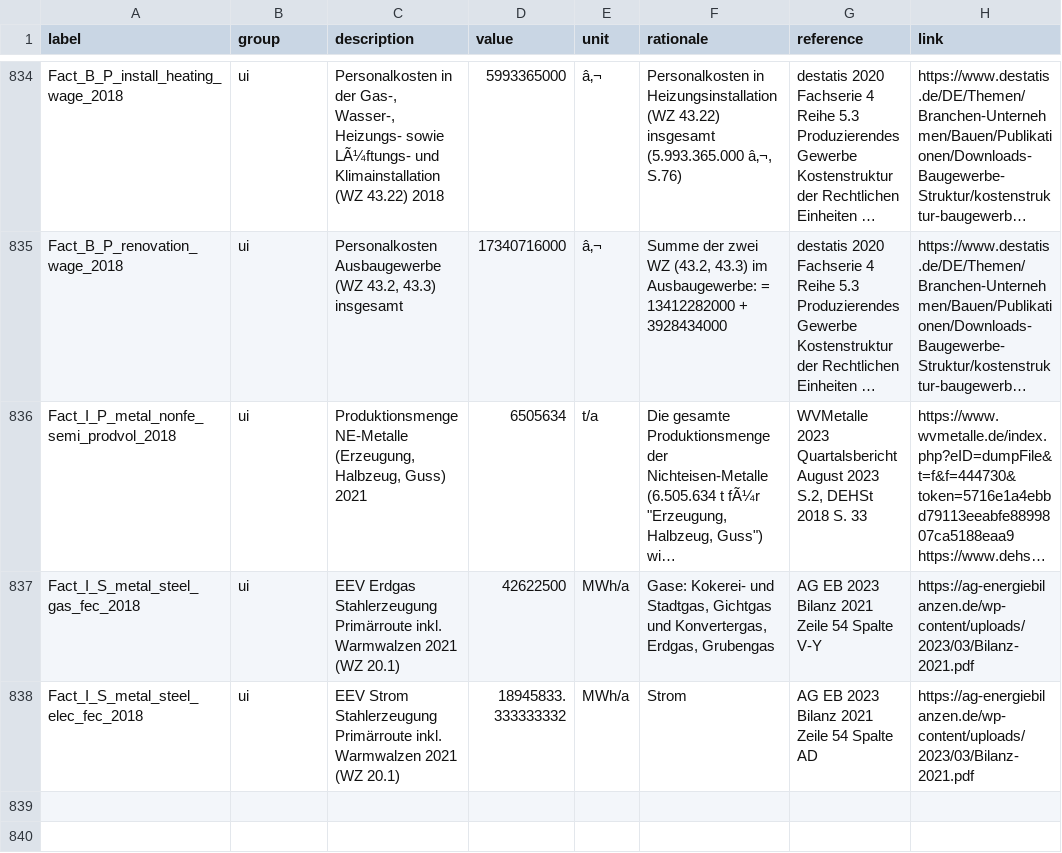
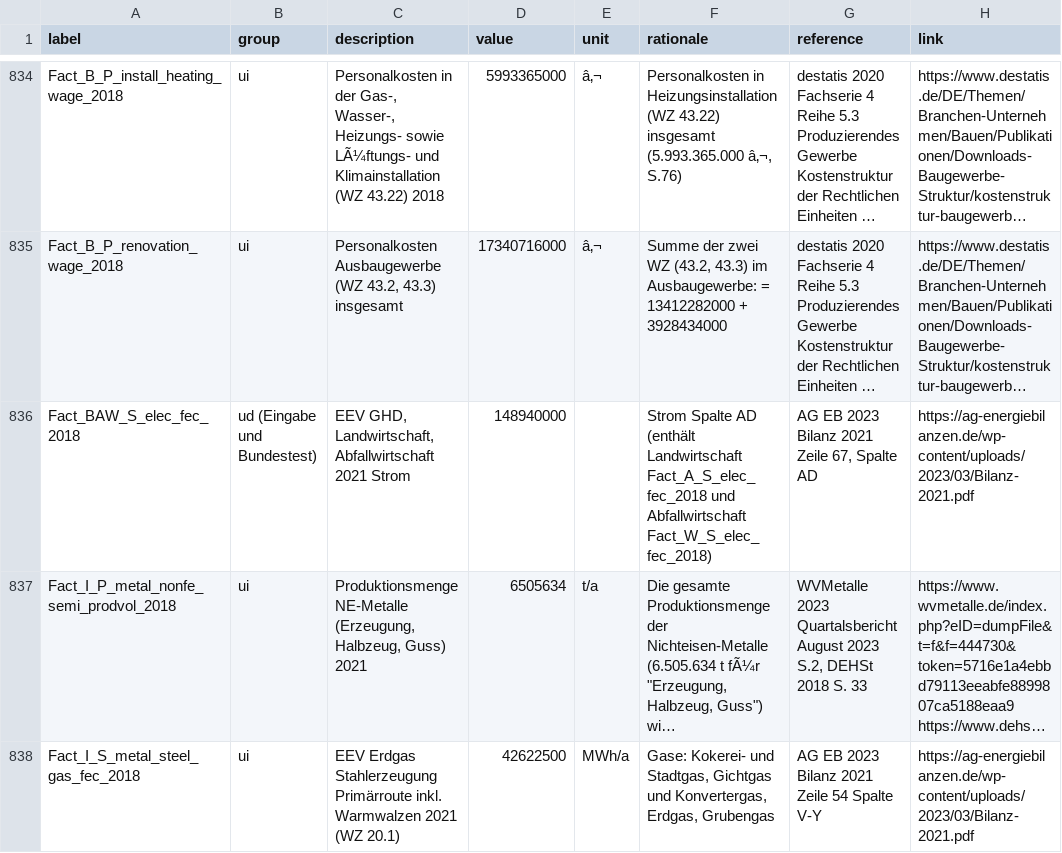
Before and after one commit to GermanZero-de/localzero-data-public, a CSV file: facts/2018.csv, drawn as a sheet; only a part is shown, gaps mark what is left out; the shorter side is filled out with more unchanged rows; long unchanged cells end in …; the diff names each change by its address in the sheet, - before the commit and + after, or states it on an @@ line.

Commit message:
New fact Fact_BAW_S_elec_fec_2018.  This is the value for the current calculation.

```diff
--- a/facts/2018.csv
+++ b/facts/2018.csv
+row 836: Fact_BAW_S_elec_fec_2018 | ud (Eingabe und Bundestest) | EEV GHD, Landwirtschaft, Abfallwirtschaft 2021 Strom | 148940000 |  | Strom Spalte AD (enthält Landwirtschaft Fact_A_S_elec_fec_2018 und Abfallwirtschaft Fact_W_S_elec_fec_2018) | AG EB 2023 Bilanz 2021 Zeile 67, Spalte AD | https://ag-energiebilanzen.de/wp-content/uploads/2023/03/Bilanz-2021.pdf
```
